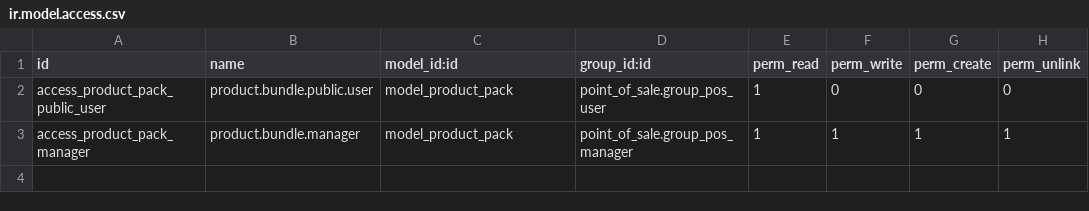
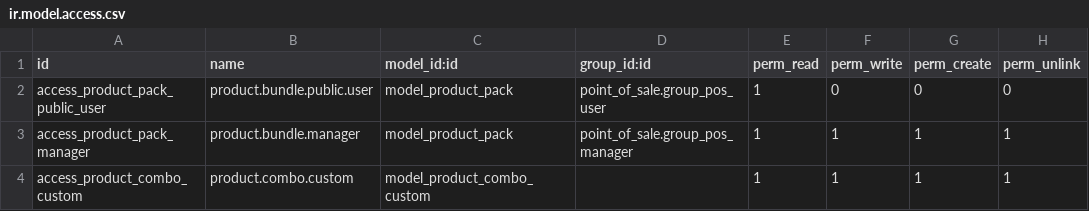
Before and after one commit to vijaygwala/bipul-addons-cust-july-2025, a CSV file: bi_pos_combo/security/ir.model.access.csv, drawn as a sheet.

Commit message:
custom receipt : lates code updated

```diff
--- a/bi_pos_combo/security/ir.model.access.csv
+++ b/bi_pos_combo/security/ir.model.access.csv
@@ -3 +3,2 @@ access_product_pack_public_user,product.bundle.public.user,model_product_pack,po
 access_product_pack_manager,product.bundle.manager,model_product_pack,point_of_sale.group_pos_manager,1,1,1,1
+access_product_combo_custom,product.combo.custom,model_product_combo_custom,,1,1,1,1
```
Also changed, not shown: 9 other files.
